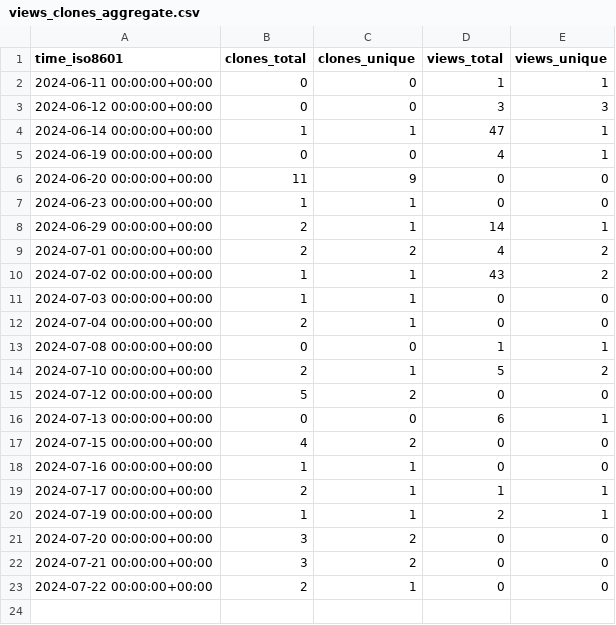
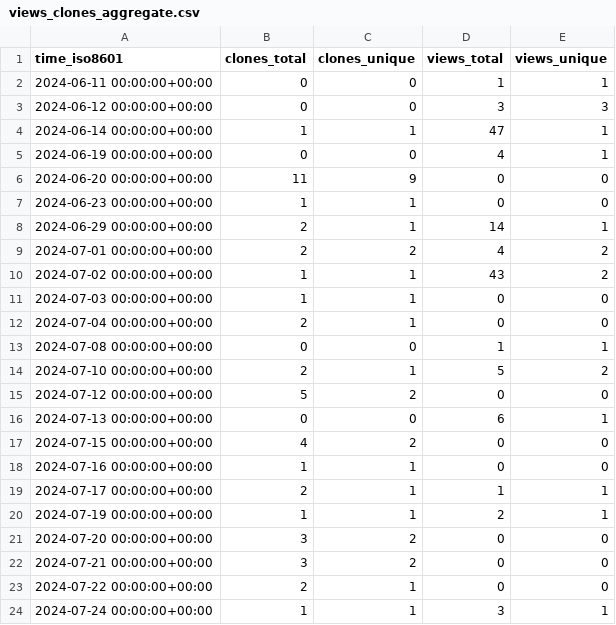
Before and after one commit to demichie/OpenPDAC-11, a CSV file: demichie/OpenPDAC-11/ghrs-data/views_clones_aggregate.csv, drawn as a sheet; the diff names each change by its address in the sheet, - before the commit and + after, or states it on an @@ line.

```diff
--- a/demichie/OpenPDAC-11/ghrs-data/views_clones_aggregate.csv
+++ b/demichie/OpenPDAC-11/ghrs-data/views_clones_aggregate.csv
+row 24: 2024-07-24 00:00:00+00:00 | 1 | 1 | 3 | 1
```
Also changed, not shown: 1 other file.
